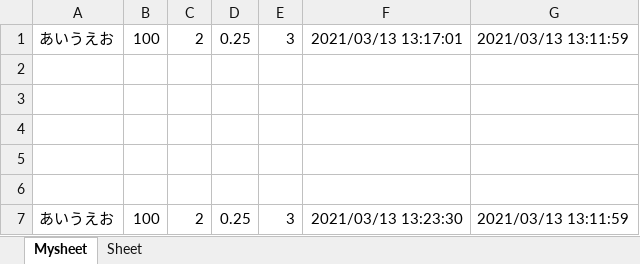
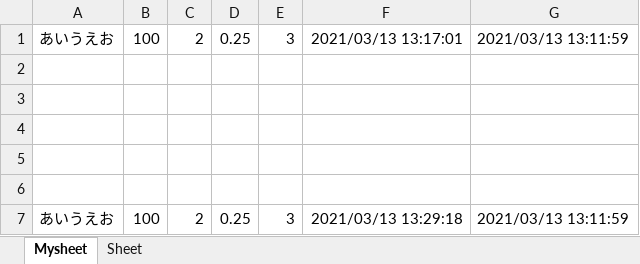
Before and after one commit to Fumi76/py_openpyxl_example, an Excel workbook: modified.xlsx, sheet Mysheet, drawn as a sheet; values as stored, in another font and other column widths than the file's, no borders; the diff names each change by its address in the sheet, - before the commit and + after, or states it on an @@ line.

```diff
--- a/modified.xlsx (sheet Mysheet)
+++ b/modified.xlsx (sheet Mysheet)
-F7: 2021/03/13 13:23:30
+F7: 2021/03/13 13:29:18
```
Also changed, not shown: write_demo.xlsx, 1 other file.
